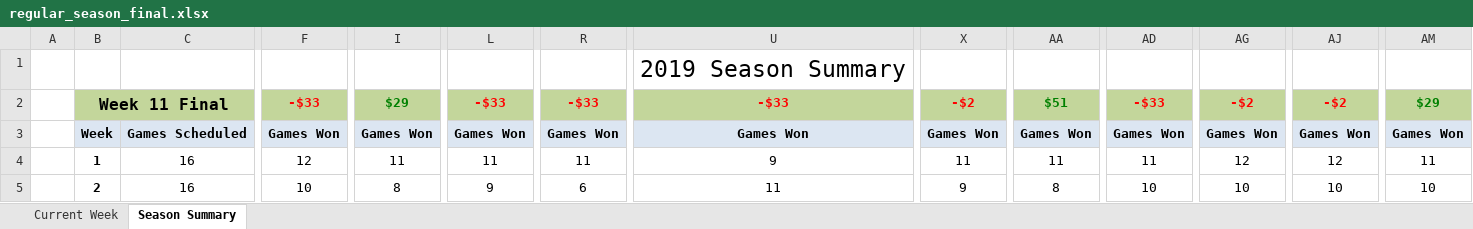
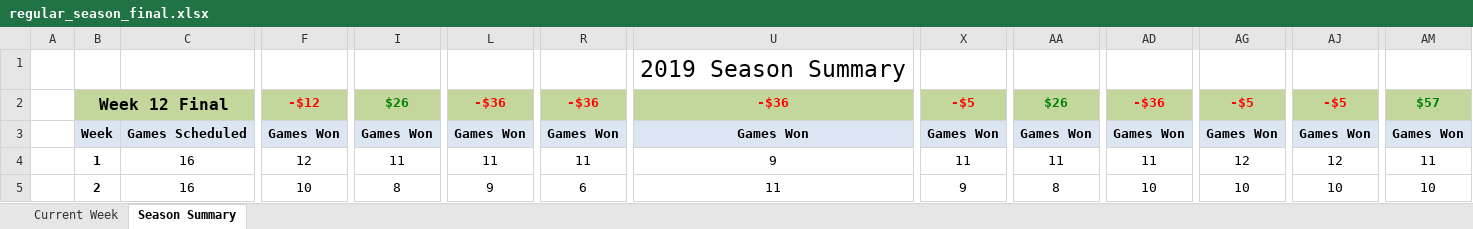
Before and after one commit to jlwebpages/fp, an Excel workbook: regular_season_final.xlsx, sheet Season Summary, drawn as a sheet; only a part is shown, gaps mark what is left out; values as stored, in another font and other column widths than the file's, no borders; conditional formats not drawn; the diff covers the shown part only; the diff names each change by its address in the sheet, - before the commit and + after, or states it on an @@ line.

Commit message:
2019 Week 12 Final update.

```diff
--- a/regular_season_final.xlsx (sheet Season Summary)
+++ b/regular_season_final.xlsx (sheet Season Summary)
-B2: Week 11 Final
+B2: Week 12 Final
-F2: -$33
+F2: -$12
-I2: $29
+I2: $26
-L2: -$33
+L2: -$36
-R2: -$33
+R2: -$36
-U2: -$33
+U2: -$36
-X2: -$2
+X2: -$5
-AA2: $51
+AA2: $26
-AD2: -$33
+AD2: -$36
-AG2: -$2
+AG2: -$5
-AJ2: -$2
+AJ2: -$5
-AM2: $29
+AM2: $57
```
Also changed, not shown: 10 added rows, 10 removed rows and 15 edited cells elsewhere in this sheet, sheet Current Week, hidden cells, 4 other files.
